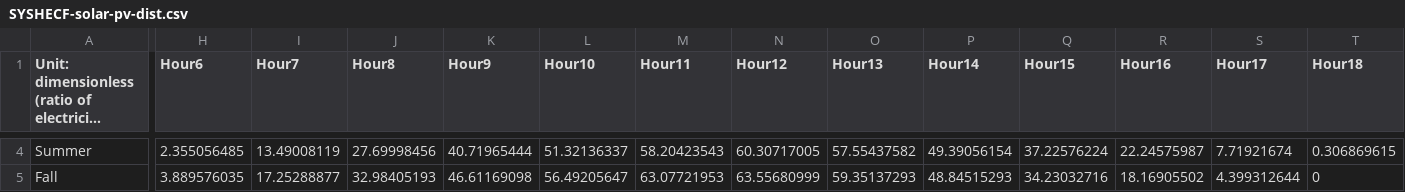
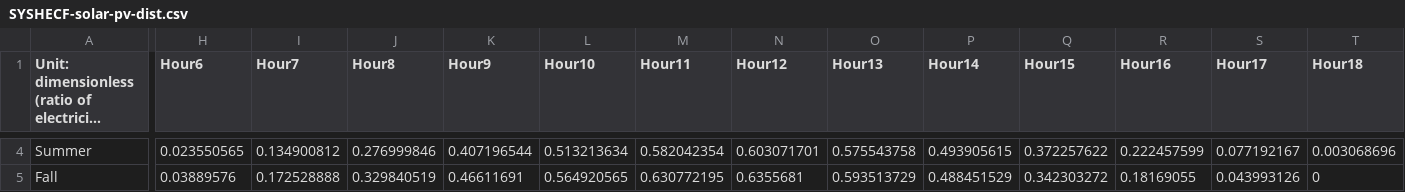
Before and after one commit to EnergyInnovation/eps-indonesia, a CSV file: InputData/elec/SYSHECF/SYSHECF-solar-pv-dist.csv, drawn as a sheet; only a part is shown, gaps mark what is left out; long unchanged cells end in …; the diff covers the shown part only; the diff names each change by its address in the sheet, - before the commit and + after, or states it on an @@ line.

```diff
--- a/InputData/elec/SYSHECF/SYSHECF-solar-pv-dist.csv
+++ b/InputData/elec/SYSHECF/SYSHECF-solar-pv-dist.csv
-H4 (Hour6): 2.355056485
+H4 (Hour6): 0.023550565
-I4 (Hour7): 13.49008119
+I4 (Hour7): 0.134900812
-J4 (Hour8): 27.69998456
+J4 (Hour8): 0.276999846
-K4 (Hour9): 40.71965444
+K4 (Hour9): 0.407196544
-L4 (Hour10): 51.32136337
+L4 (Hour10): 0.513213634
-M4 (Hour11): 58.20423543
+M4 (Hour11): 0.582042354
-N4 (Hour12): 60.30717005
+N4 (Hour12): 0.603071701
-O4 (Hour13): 57.55437582
+O4 (Hour13): 0.575543758
-P4 (Hour14): 49.39056154
+P4 (Hour14): 0.493905615
-Q4 (Hour15): 37.22576224
+Q4 (Hour15): 0.372257622
-R4 (Hour16): 22.24575987
+R4 (Hour16): 0.222457599
-S4 (Hour17): 7.71921674
+S4 (Hour17): 0.077192167
-T4 (Hour18): 0.306869615
+T4 (Hour18): 0.003068696
-H5 (Hour6): 3.889576035
+H5 (Hour6): 0.03889576
-I5 (Hour7): 17.25288877
+I5 (Hour7): 0.172528888
-J5 (Hour8): 32.98405193
+J5 (Hour8): 0.329840519
-K5 (Hour9): 46.61169098
+K5 (Hour9): 0.46611691
-L5 (Hour10): 56.49205647
+L5 (Hour10): 0.564920565
-M5 (Hour11): 63.07721953
+M5 (Hour11): 0.630772195
-N5 (Hour12): 63.55680999
+N5 (Hour12): 0.6355681
-O5 (Hour13): 59.35137293
+O5 (Hour13): 0.593513729
-P5 (Hour14): 48.84515293
+P5 (Hour14): 0.488451529
-Q5 (Hour15): 34.23032716
+Q5 (Hour15): 0.342303272
-R5 (Hour16): 18.16905502
+R5 (Hour16): 0.18169055
-S5 (Hour17): 4.399312644
+S5 (Hour17): 0.043993126
```
Also changed, not shown: 39 edited cells elsewhere in this file, InputData/elec/SYSHECF/SYSHECF-offshore-wind.csv, InputData/elec/SYSHECF/SYSHECF-solar-pv.csv, 1 other file.
